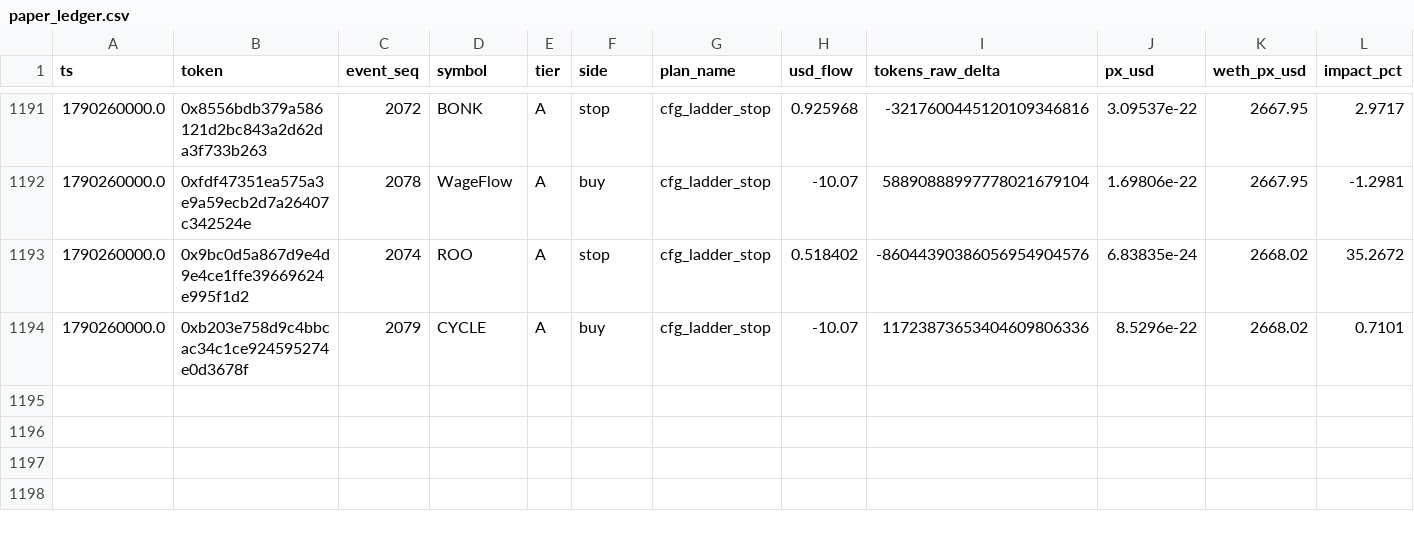
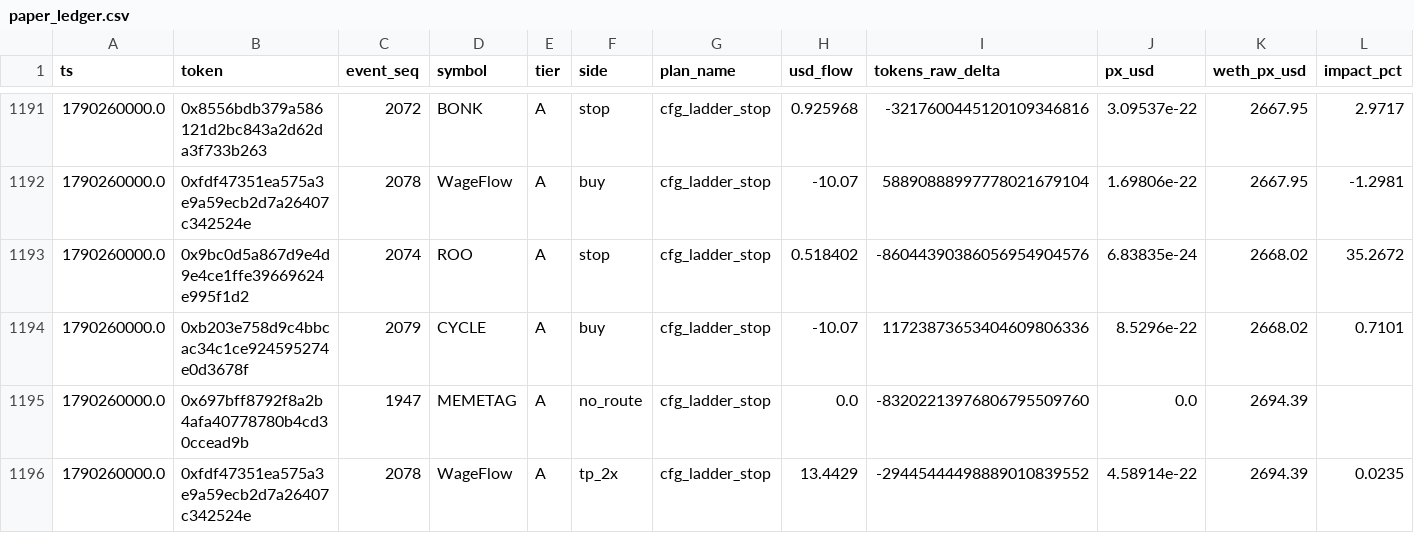
Before and after one commit to yousefjan2007-crypto/robinhood-screener, a CSV file: data/paper_ledger.csv, drawn as a sheet; only a part is shown, gaps mark what is left out; rows hold the shown columns only; the diff names each change by its address in the sheet, - before the commit and + after, or states it on an @@ line.

```diff
--- a/data/paper_ledger.csv
+++ b/data/paper_ledger.csv
+row 1195: 1790260000.0 | 0x697bff8792f8a2b4afa40778780b4cd30ccead9b | 1947 | MEMETAG | A | no_route | cfg_ladder_stop | 0.0 | -83202213976806795509760 | 0.0 | 2694.39
+row 1196: 1790260000.0 | 0xfdf47351ea575a3e9a59ecb2d7a26407c342524e | 2078 | WageFlow | A | tp_2x | cfg_ladder_stop | 13.4429 | -29445444498889010839552 | 4.58914e-22 | 2694.39 | 0.0235
```
Also changed, not shown: data/ledger.csv, 10 other files.
